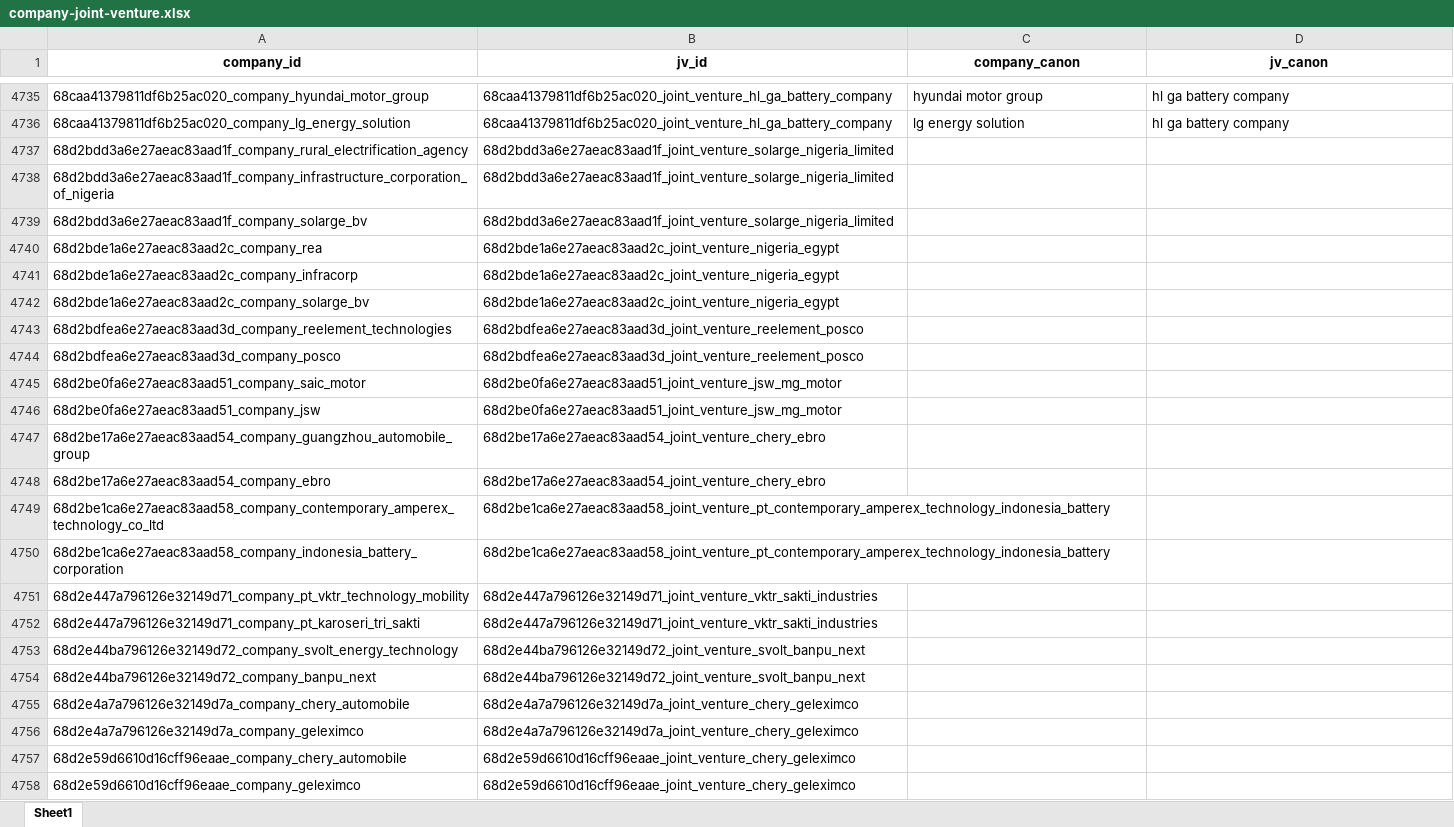
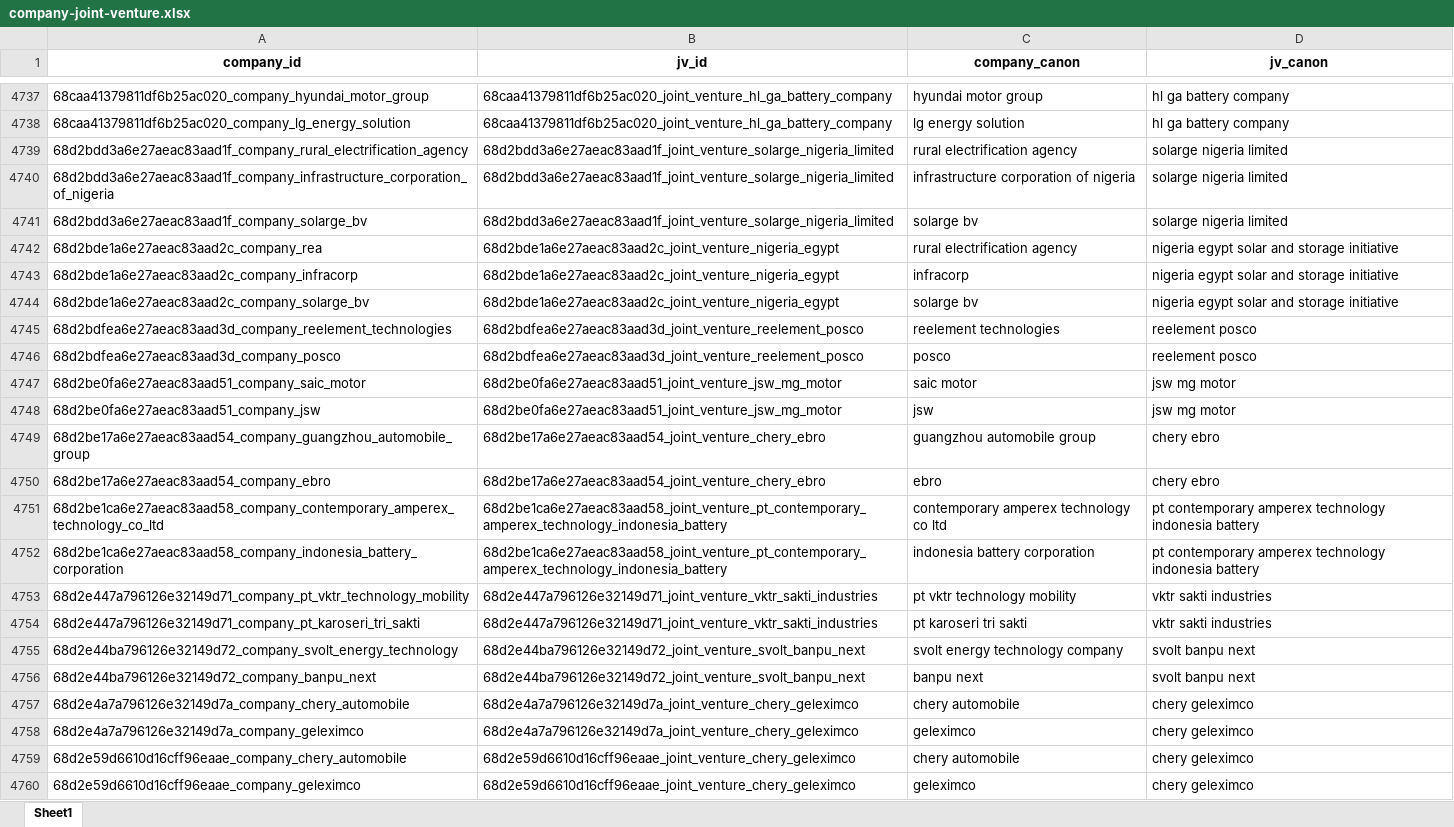
Before and after one commit to benmcwilliams/tuone-core, an Excel workbook: reconcile/storage/output/company-joint-venture.xlsx, sheet Sheet1, drawn as a sheet; only a part is shown, gaps mark what is left out; values as stored, in another font and other column widths than the file's, no borders; addresses are those after the commit; the diff covers the shown part only; the diff names each change by its address in the sheet, - before the commit and + after, or states it on an @@ line.

```diff
--- a/reconcile/storage/output/company-joint-venture.xlsx (sheet Sheet1)
+++ b/reconcile/storage/output/company-joint-venture.xlsx (sheet Sheet1)
-C4739 (company_canon): (empty)
+C4739 (company_canon): rural electrification agency
-D4739:D4741 (jv_canon): (empty)
+D4739:D4741 (jv_canon): solarge nigeria limited
-C4740 (company_canon): (empty)
+C4740 (company_canon): infrastructure corporation of nigeria
-C4741 (company_canon): (empty)
+C4741 (company_canon): solarge bv
-C4742 (company_canon): (empty)
+C4742 (company_canon): rural electrification agency
-D4742:D4744 (jv_canon): (empty)
+D4742:D4744 (jv_canon): nigeria egypt solar and storage initiative
-C4743 (company_canon): (empty)
+C4743 (company_canon): infracorp
-C4744 (company_canon): (empty)
+C4744 (company_canon): solarge bv
-C4745 (company_canon): (empty)
+C4745 (company_canon): reelement technologies
-D4745:D4746 (jv_canon): (empty)
+D4745:D4746 (jv_canon): reelement posco
-C4746 (company_canon): (empty)
+C4746 (company_canon): posco
-C4747 (company_canon): (empty)
+C4747 (company_canon): saic motor
-D4747:D4748 (jv_canon): (empty)
+D4747:D4748 (jv_canon): jsw mg motor
-C4748 (company_canon): (empty)
+C4748 (company_canon): jsw
-C4749 (company_canon): (empty)
+C4749 (company_canon): guangzhou automobile group
-D4749:D4750 (jv_canon): (empty)
+D4749:D4750 (jv_canon): chery ebro
-C4750 (company_canon): (empty)
+C4750 (company_canon): ebro
-C4751 (company_canon): (empty)
+C4751 (company_canon): contemporary amperex technology co ltd
-D4751:D4752 (jv_canon): (empty)
+D4751:D4752 (jv_canon): pt contemporary amperex technology indonesia battery
-C4752 (company_canon): (empty)
+C4752 (company_canon): indonesia battery corporation
-C4753 (company_canon): (empty)
+C4753 (company_canon): pt vktr technology mobility
-D4753:D4754 (jv_canon): (empty)
+D4753:D4754 (jv_canon): vktr sakti industries
-C4754 (company_canon): (empty)
+C4754 (company_canon): pt karoseri tri sakti
-C4755 (company_canon): (empty)
+C4755 (company_canon): svolt energy technology company
-D4755:D4756 (jv_canon): (empty)
+D4755:D4756 (jv_canon): svolt banpu next
-C4756 (company_canon): (empty)
+C4756 (company_canon): banpu next
-C4757 (company_canon): (empty)
+C4757 (company_canon): chery automobile
-D4757:D4760 (jv_canon): (empty)
+D4757:D4760 (jv_canon): chery geleximco
-C4758 (company_canon): (empty)
+C4758 (company_canon): geleximco
-C4759 (company_canon): (empty)
+C4759 (company_canon): chery automobile
-C4760 (company_canon): (empty)
+C4760 (company_canon): geleximco
```
Also changed, not shown: 10 added rows and 1914 edited cells elsewhere in this sheet, reconcile/storage/output/capacities_plot.xlsx, reconcile/storage/output/clean-investment-funds-factory.xlsx, 23 other files.
